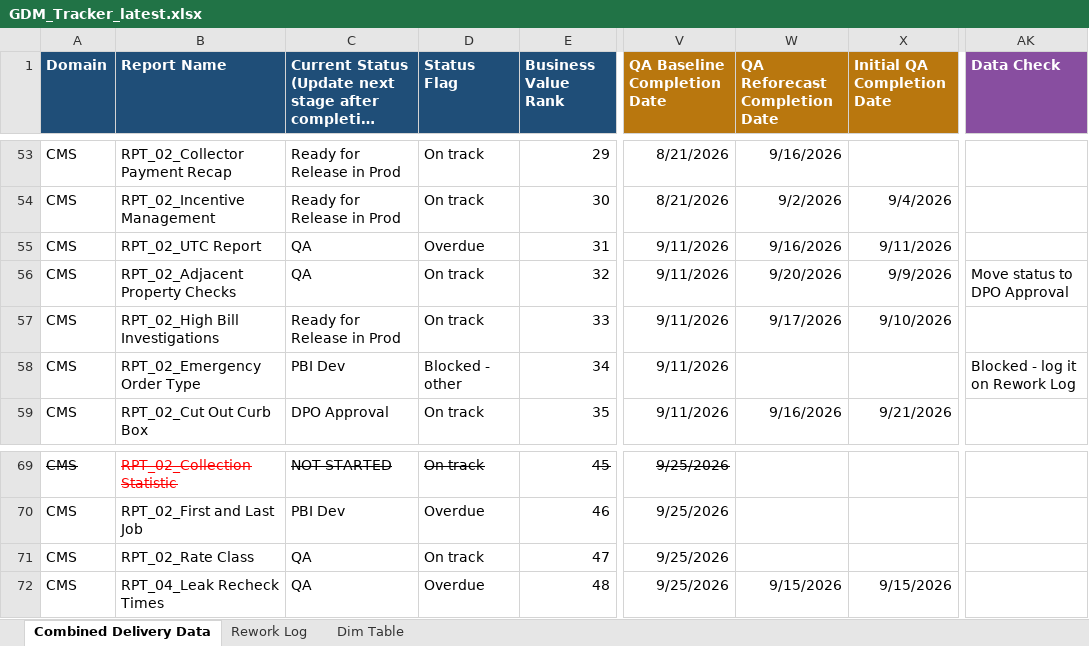
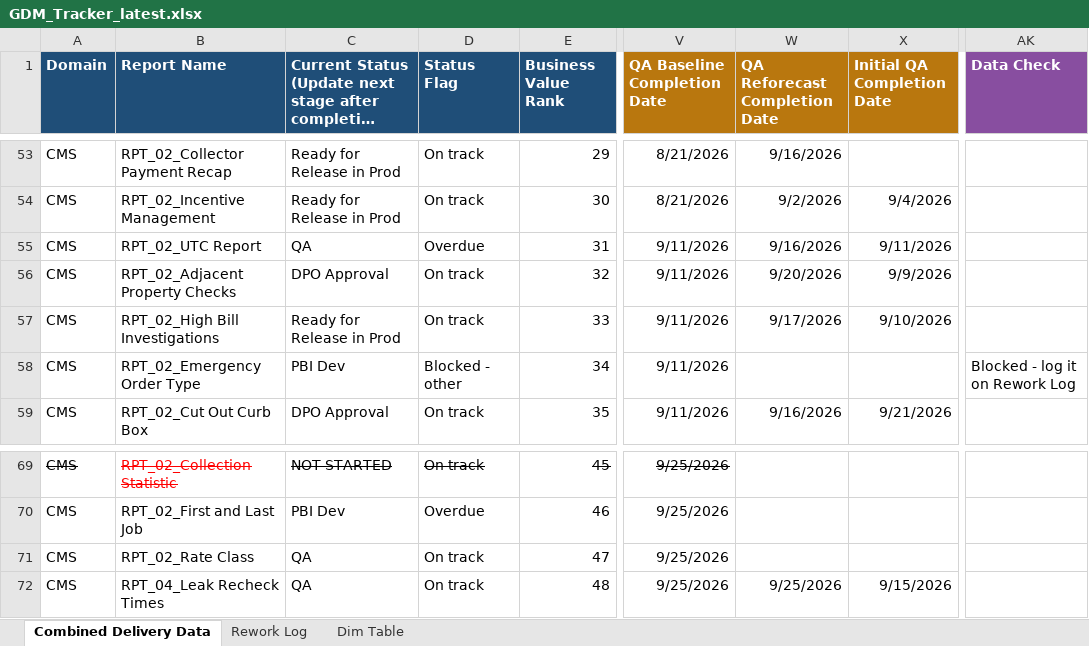
Before and after one commit to bezagetaneh01-lgtm/beza, an Excel workbook: docs/data/GDM_Tracker_latest.xlsx, sheet Combined Delivery Data, drawn as a sheet; only a part is shown, gaps mark what is left out; long unchanged cells end in …; values as stored, in another font and other column widths than the file's, no borders; conditional formats and table styles not drawn; the diff names each change by its address in the sheet, - before the commit and + after, or states it on an @@ line.

Commit message:
Auto-sync tracker from SharePoint (2026-09-23 11:01)

```diff
--- a/docs/data/GDM_Tracker_latest.xlsx (sheet Combined Delivery Data)
+++ b/docs/data/GDM_Tracker_latest.xlsx (sheet Combined Delivery Data)
-C56: QA
+C56: DPO Approval
-AK56 (Data Check): Move status to DPO Approval
+AK56 (Data Check): (empty)
-D72 (Status Flag): Overdue
+D72 (Status Flag): On track
-W72 (QA Reforecast Completion Date): 9/15/2026
+W72 (QA Reforecast Completion Date): 9/25/2026
```
Also changed, not shown: public/data/GDM_Tracker_latest.xlsx.
